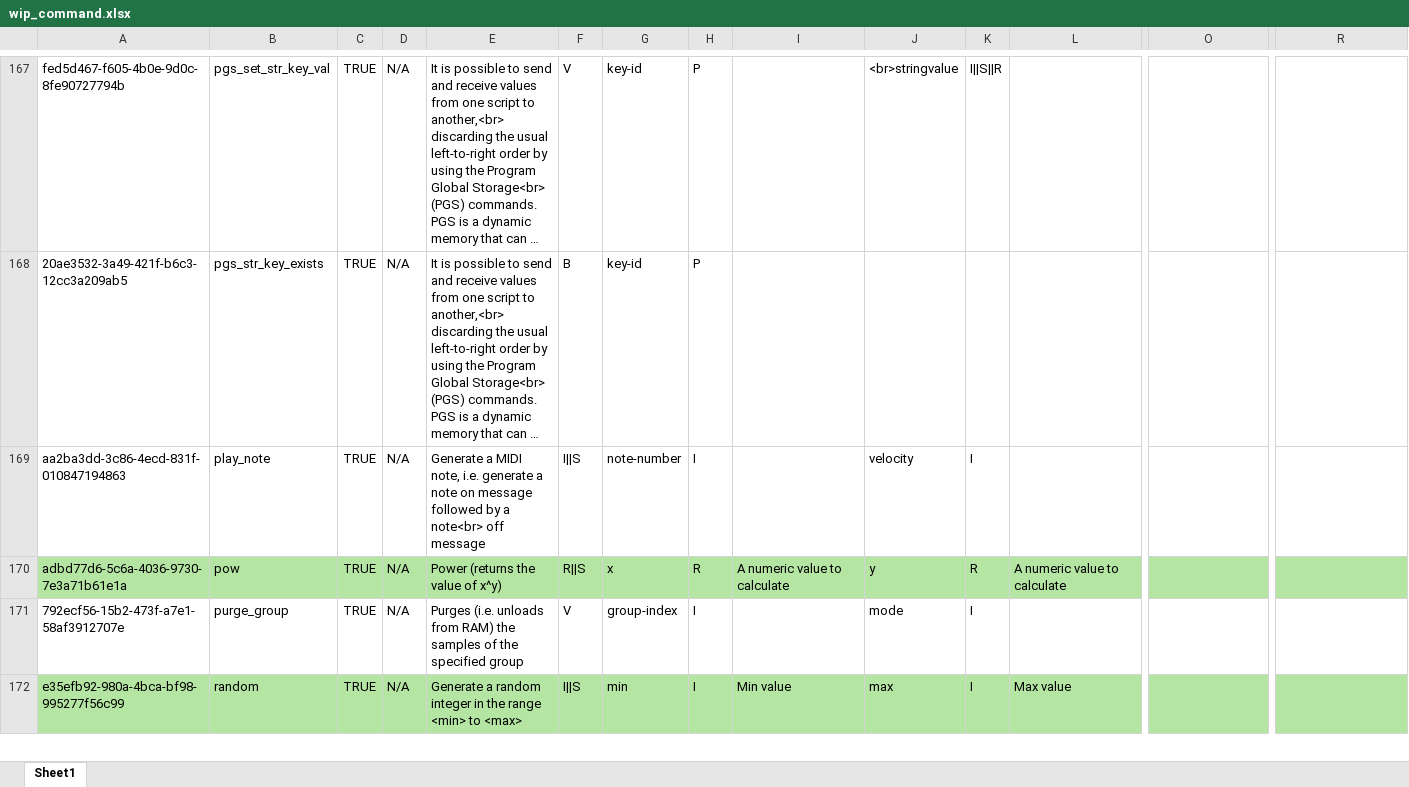
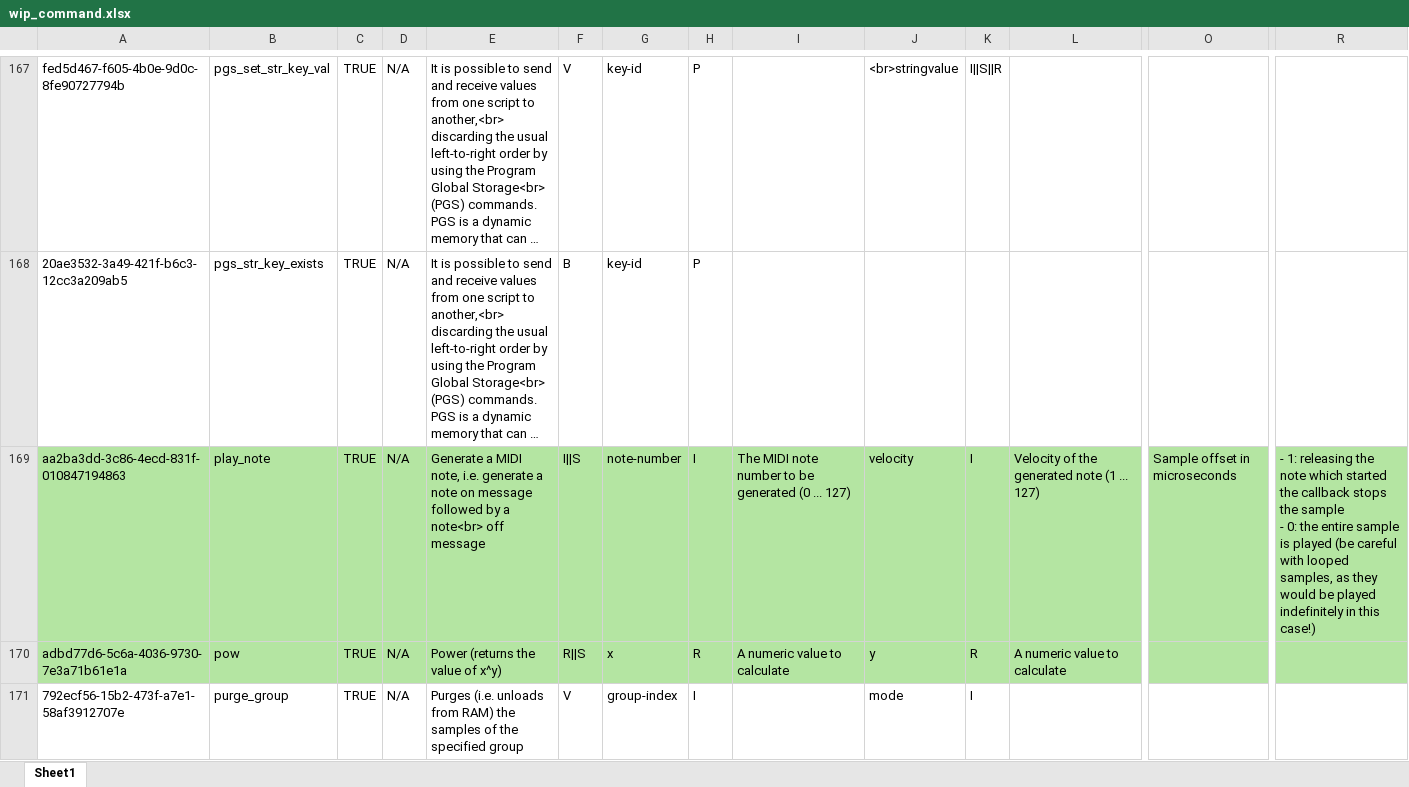
Before and after one commit to r-koubou/KSPCompiler, an Excel workbook: Data/Symbols/wip_command.xlsx, sheet Sheet1, drawn as a sheet; only a part is shown, gaps mark what is left out; the shorter side is filled out with more unchanged rows; long unchanged cells end in …; values as stored, in another font and other column widths than the file's, no borders; ↵ is a line break in a cell; the diff covers the shown part only; the diff names each change by its address in the sheet, - before the commit and + after, or states it on an @@ line.

```diff
--- a/Data/Symbols/wip_command.xlsx (sheet Sheet1)
+++ b/Data/Symbols/wip_command.xlsx (sheet Sheet1)
-A169:R169 fill: none
+A169:R169 fill: #B4E5A2
-I169: (empty)
+I169: The MIDI note number to be generated (0 ... 127)
-L169: (empty)
+L169: Velocity of the generated note (1 ... 127)
-O169: (empty)
+O169: Sample offset in microseconds
-R169: (empty)
+R169: - 1: releasing the note which started the callback stops the sample ↵ - 0: the entire sample is played (be careful with looped samples, as they would be played indefinitely in this case!)
```
Also changed, not shown: 3 edited cells and cell formats elsewhere in this sheet.
